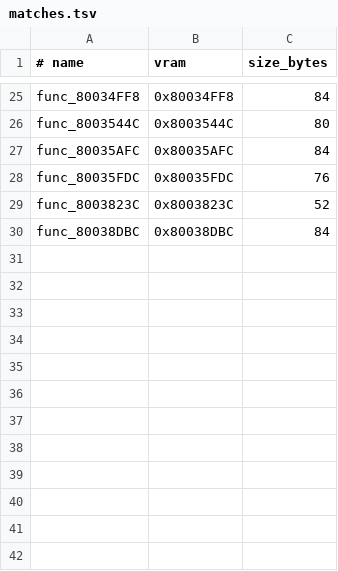
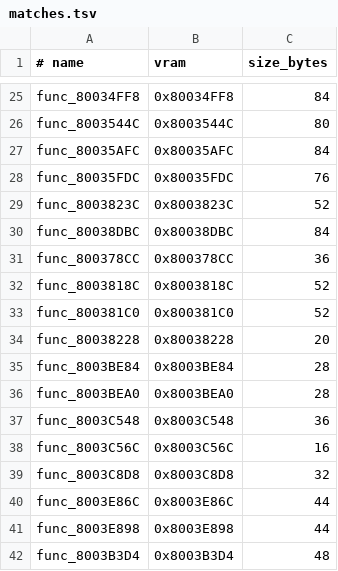
Before and after one commit to ZacheerKour/oceanic-stars-decomp, a TSV file: config/matches.tsv, drawn as a sheet; only a part is shown, gaps mark what is left out; the diff names each change by its address in the sheet, - before the commit and + after, or states it on an @@ line.

```diff
--- a/config/matches.tsv
+++ b/config/matches.tsv
+row 31: func_800378CC | 0x800378CC | 36
+row 32: func_8003818C | 0x8003818C | 52
+row 33: func_800381C0 | 0x800381C0 | 52
+row 34: func_80038228 | 0x80038228 | 20
+row 35: func_8003BE84 | 0x8003BE84 | 28
+row 36: func_8003BEA0 | 0x8003BEA0 | 28
+row 37: func_8003C548 | 0x8003C548 | 36
+row 38: func_8003C56C | 0x8003C56C | 16
+row 39: func_8003C8D8 | 0x8003C8D8 | 32
+row 40: func_8003E86C | 0x8003E86C | 44
+row 41: func_8003E898 | 0x8003E898 | 44
+row 42: func_8003B3D4 | 0x8003B3D4 | 48
```
Also changed, not shown: 13 other files.
